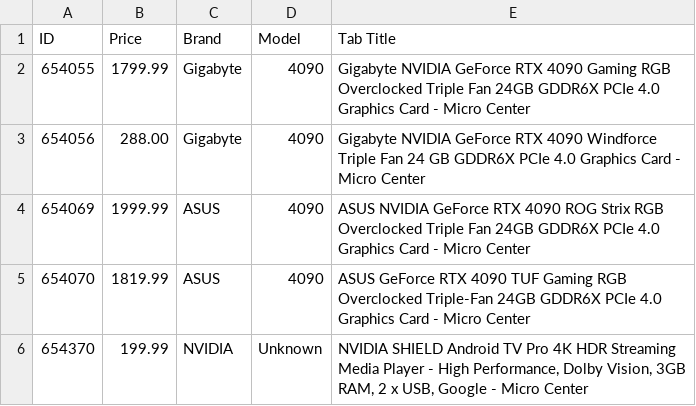
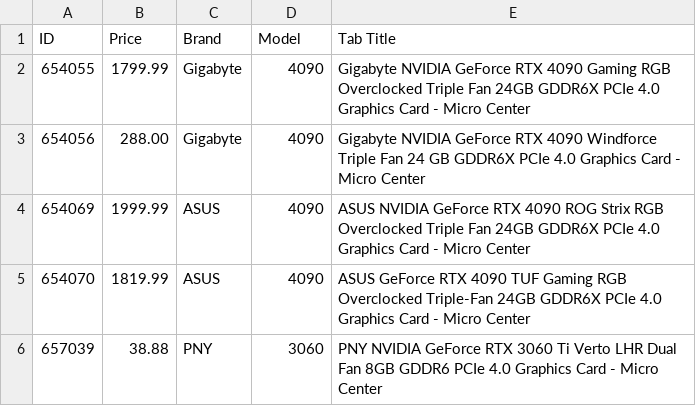
Before and after one commit to rkozyak/Microcenter-GPU-Scrapper, a CSV file: discovered_gpus.csv, drawn as a sheet; removed rows and columns are numbered as before the commit, all else as after; the diff names each change by its address in the sheet, - before the commit and + after, or states it on an @@ line.

```diff
--- a/discovered_gpus.csv
+++ b/discovered_gpus.csv
-row 6: 654370 | 199.99 | NVIDIA | Unknown | NVIDIA SHIELD Android TV Pro 4K HDR Streaming Media Player - High Performance, Dolby Vision, 3GB RAM, 2 x USB, Google - Micro Center
+row 6: 657039 | 38.88 | PNY | 3060 | PNY NVIDIA GeForce RTX 3060 Ti Verto LHR Dual Fan 8GB GDDR6 PCIe 4.0 Graphics Card - Micro Center
```
Also changed, not shown: 404_errors.csv, discovered_non_gpus.csv.
